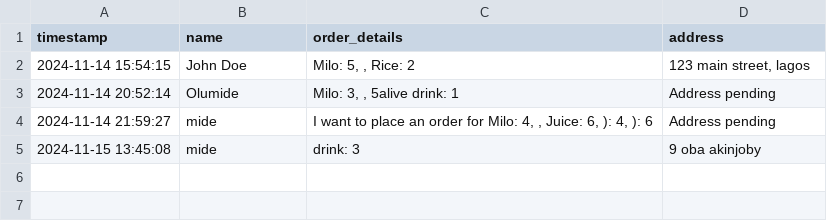
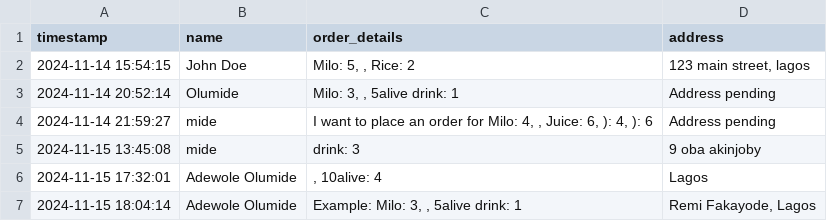
Before and after one commit to Mide6x/cbotsabi, a CSV file: customerrecords/neworder.csv, drawn as a sheet.

```diff
--- a/customerrecords/neworder.csv
+++ b/customerrecords/neworder.csv
@@ -5 +5,3 @@ timestamp,name,order_details,address
 2024-11-15 13:45:08,mide,drink: 3,9 oba akinjoby
+2024-11-15 17:32:01,Adewole Olumide,", 10alive: 4",Lagos
+2024-11-15 18:04:14,Adewole Olumide,"Example: Milo: 3, , 5alive drink: 1","Remi Fakayode, Lagos"
```
Also changed, not shown: 5 other files.
